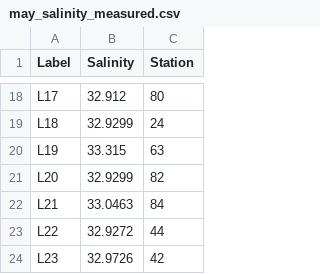
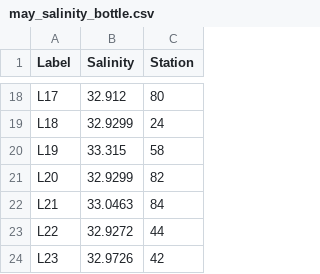
Before and after one commit to FDylanT/ScallopRSA2021, a CSV file: data/salinity/may_salinity_bottle.csv (was data/salinity/may_salinity_measured.csv), drawn as a sheet; only a part is shown, gaps mark what is left out.

Commit message:
Rename file

```diff
--- a/data/salinity/may_salinity_measured.csv
+++ b/data/salinity/may_salinity_bottle.csv
@@ -19,3 +19,3 @@ L17,32.912,80
 L18,32.9299,24
-L19,33.315,63
+L19,33.315,58
 L20,32.9299,82
```
